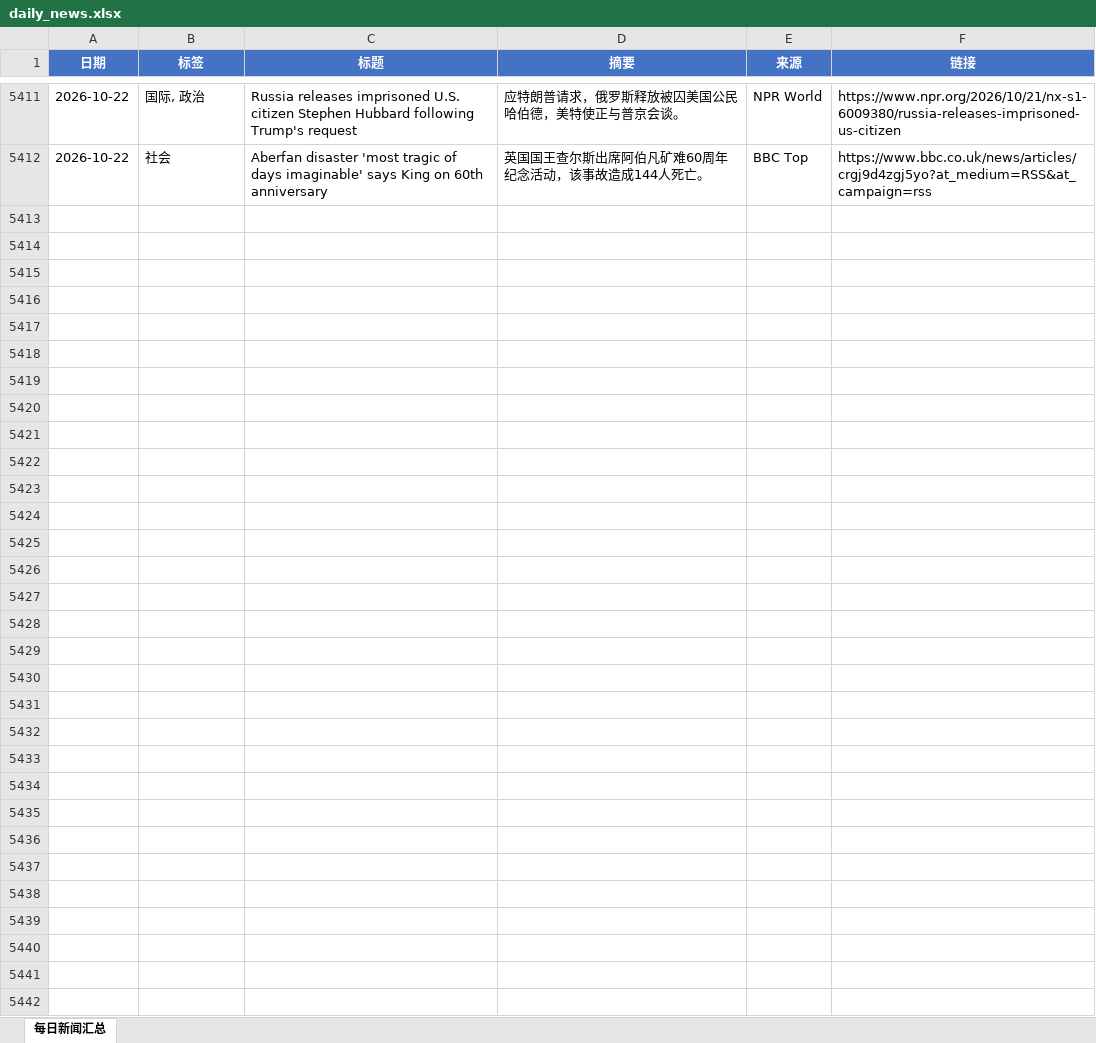
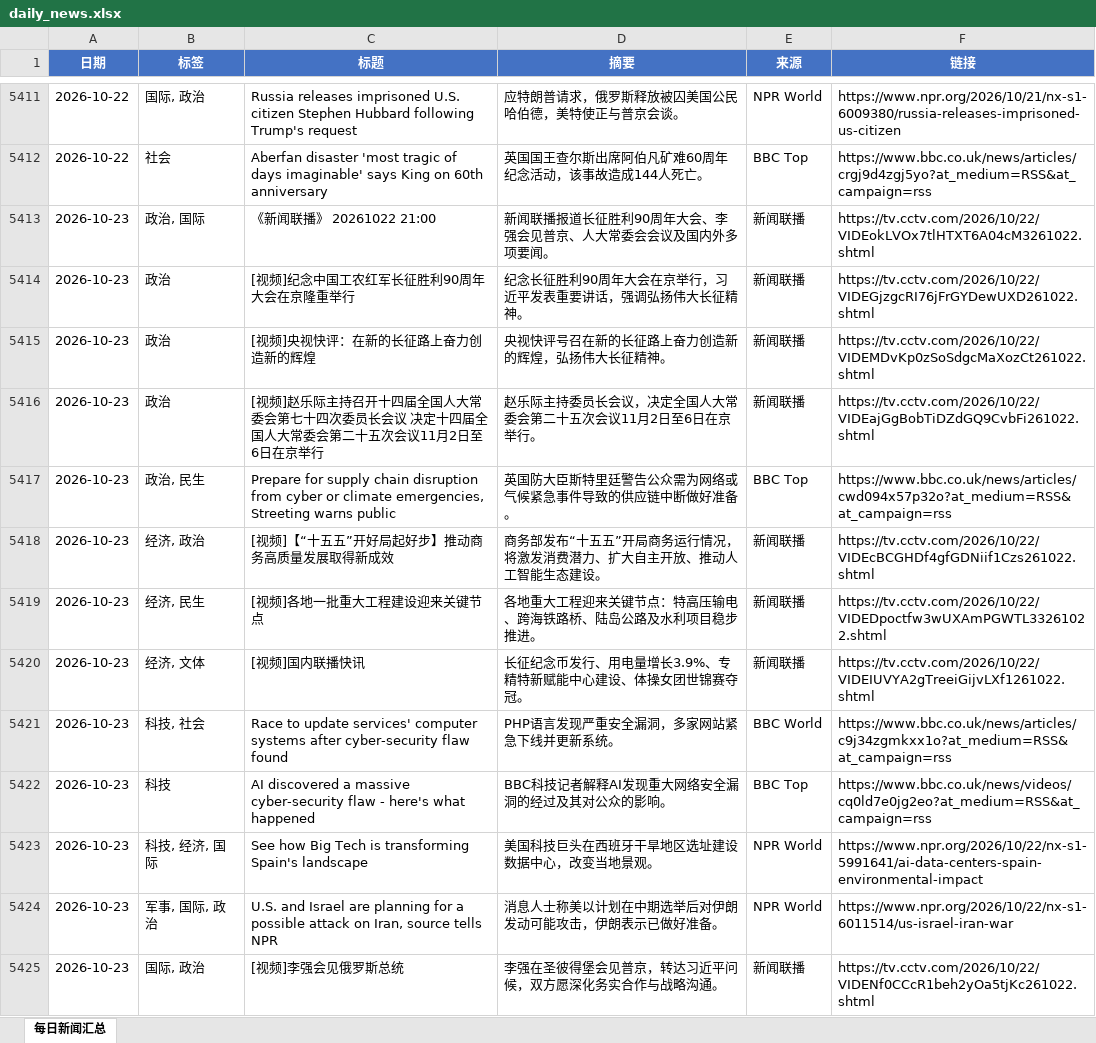
Before and after one commit to iorangejuice12138-lgtm/daily-news, an Excel workbook: data/daily_news.xlsx, sheet 每日新闻汇总, drawn as a sheet; only a part is shown, gaps mark what is left out; values as stored, in another font and other column widths than the file's, no borders; the diff covers the shown part only; the diff names each change by its address in the sheet, - before the commit and + after, or states it on an @@ line.

```diff
--- a/data/daily_news.xlsx (sheet 每日新闻汇总)
+++ b/data/daily_news.xlsx (sheet 每日新闻汇总)
+row 5413: 2026-10-23 | 政治, 国际 | 《新闻联播》 20261022 21:00 | 新闻联播报道长征胜利90周年大会、李强会见普京、人大常委会会议及国内外多项要闻。 | 新闻联播 | https://tv.cctv.com/2026/10/22/VIDEokLVOx7tlHTXT6A04cM3261022.shtml
+row 5414: 2026-10-23 | 政治 | [视频]纪念中国工农红军长征胜利90周年大会在京隆重举行 | 纪念长征胜利90周年大会在京举行，习近平发表重要讲话，强调弘扬伟大长征精神。 | 新闻联播 | https://tv.cctv.com/2026/10/22/VIDEGjzgcRI76jFrGYDewUXD261022.shtml
+row 5415: 2026-10-23 | 政治 | [视频]央视快评：在新的长征路上奋力创造新的辉煌 | 央视快评号召在新的长征路上奋力创造新的辉煌，弘扬伟大长征精神。 | 新闻联播 | https://tv.cctv.com/2026/10/22/VIDEMDvKp0zSoSdgcMaXozCt261022.shtml
+row 5416: 2026-10-23 | 政治 | [视频]赵乐际主持召开十四届全国人大常委会第七十四次委员长会议 决定十四届全国人大常委会第二十五次会议11月2日至6日在京举行 | 赵乐际主持委员长会议，决定全国人大常委会第二十五次会议11月2日至6日在京举行。 | 新闻联播 | https://tv.cctv.com/2026/10/22/VIDEajGgBobTiDZdGQ9CvbFi261022.shtml
+row 5417: 2026-10-23 | 政治, 民生 | Prepare for supply chain disruption from cyber or climate emergencies, Streeting warns public | 英国防大臣斯特里廷警告公众需为网络或气候紧急事件导致的供应链中断做好准备。 | BBC Top | https://www.bbc.co.uk/news/articles/cwd094x57p32o?at_medium=RSS&at_campaign=rss
+row 5418: 2026-10-23 | 经济, 政治 | [视频]【“十五五”开好局起好步】推动商务高质量发展取得新成效 | 商务部发布“十五五”开局商务运行情况，将激发消费潜力、扩大自主开放、推动人工智能生态建设。 | 新闻联播 | https://tv.cctv.com/2026/10/22/VIDEcBCGHDf4gfGDNiif1Czs261022.shtml
+row 5419: 2026-10-23 | 经济, 民生 | [视频]各地一批重大工程建设迎来关键节点 | 各地重大工程迎来关键节点：特高压输电、跨海铁路桥、陆岛公路及水利项目稳步推进。 | 新闻联播 | https://tv.cctv.com/2026/10/22/VIDEDpoctfw3wUXAmPGWTL33261022.shtml
+row 5420: 2026-10-23 | 经济, 文体 | [视频]国内联播快讯 | 长征纪念币发行、用电量增长3.9%、专精特新赋能中心建设、体操女团世锦赛夺冠。 | 新闻联播 | https://tv.cctv.com/2026/10/22/VIDEIUVYA2gTreeiGijvLXf1261022.shtml
+row 5421: 2026-10-23 | 科技, 社会 | Race to update services' computer systems after cyber-security flaw found | PHP语言发现严重安全漏洞，多家网站紧急下线并更新系统。 | BBC World | https://www.bbc.co.uk/news/articles/c9j34zgmkxx1o?at_medium=RSS&at_campaign=rss
+row 5422: 2026-10-23 | 科技 | AI discovered a massive cyber-security flaw - here's what happened | BBC科技记者解释AI发现重大网络安全漏洞的经过及其对公众的影响。 | BBC Top | https://www.bbc.co.uk/news/videos/cq0ld7e0jg2eo?at_medium=RSS&at_campaign=rss
+row 5423: 2026-10-23 | 科技, 经济, 国际 | See how Big Tech is transforming Spain's landscape | 美国科技巨头在西班牙干旱地区选址建设数据中心，改变当地景观。 | NPR World | https://www.npr.org/2026/10/22/nx-s1-5991641/ai-data-centers-spain-environmental-impact
+row 5424: 2026-10-23 | 军事, 国际, 政治 | U.S. and Israel are planning for a possible attack on Iran, source tells NPR | 消息人士称美以计划在中期选举后对伊朗发动可能攻击，伊朗表示已做好准备。 | NPR World | https://www.npr.org/2026/10/22/nx-s1-6011514/us-israel-iran-war
+row 5425: 2026-10-23 | 国际, 政治 | [视频]李强会见俄罗斯总统 | 李强在圣彼得堡会见普京，转达习近平问候，双方愿深化务实合作与战略沟通。 | 新闻联播 | https://tv.cctv.com/2026/10/22/VIDENf0CCcR1beh2yOa5tjKc261022.shtml
```
Also changed, not shown: 13 added rows elsewhere in this sheet, 1 other file.
